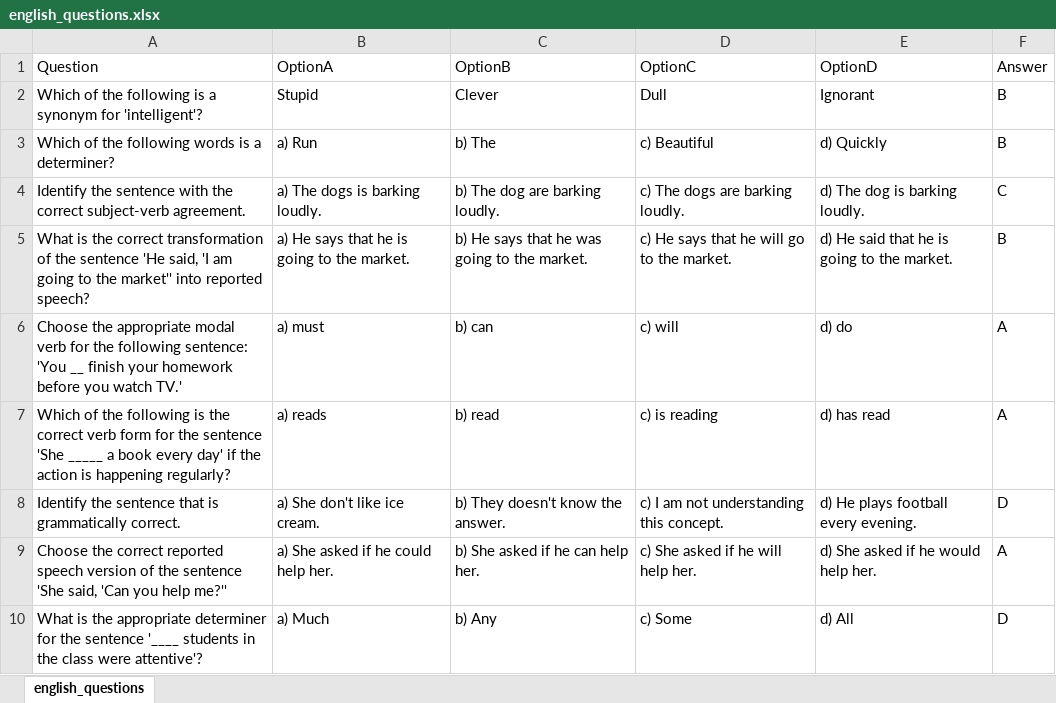
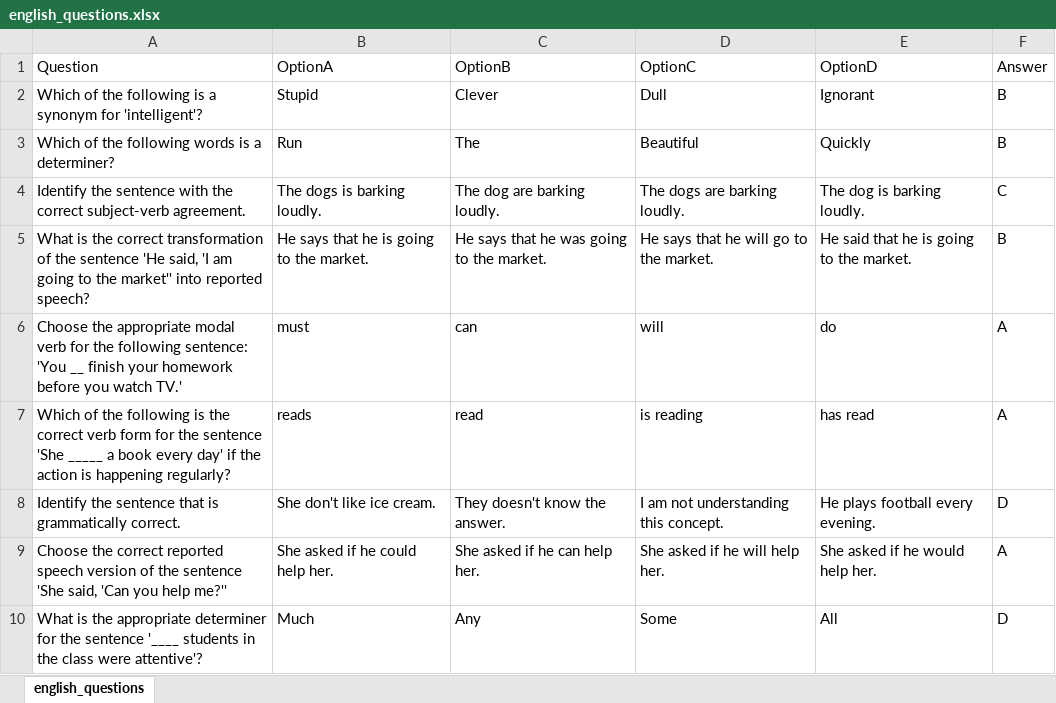
Before and after one commit to tikna1234/minor-project, an Excel workbook: Datasets/english_questions.xlsx, sheet english_questions, drawn as a sheet; only a part is shown; values as stored, in another font and other column widths than the file's, no borders; the diff covers the shown part only; the diff names each change by its address in the sheet, - before the commit and + after, or states it on an @@ line.

Commit message:
changes in questions

```diff
--- a/Datasets/english_questions.xlsx (sheet english_questions)
+++ b/Datasets/english_questions.xlsx (sheet english_questions)
-B3 (OptionA): a) Run
+B3 (OptionA): Run
-C3 (OptionB): b) The
+C3 (OptionB): The
-D3 (OptionC): c) Beautiful
+D3 (OptionC): Beautiful
-E3 (OptionD): d) Quickly
+E3 (OptionD): Quickly
-B4 (OptionA): a) The dogs is barking loudly.
+B4 (OptionA): The dogs is barking loudly.
-C4 (OptionB): b) The dog are barking loudly.
+C4 (OptionB): The dog are barking loudly.
-D4 (OptionC): c) The dogs are barking loudly.
+D4 (OptionC): The dogs are barking loudly.
-E4 (OptionD): d) The dog is barking loudly.
+E4 (OptionD): The dog is barking loudly.
-B5 (OptionA): a) He says that he is going to the market.
+B5 (OptionA): He says that he is going to the market.
-C5 (OptionB): b) He says that he was going to the market.
+C5 (OptionB): He says that he was going to the market.
-D5 (OptionC): c) He says that he will go to the market.
+D5 (OptionC): He says that he will go to the market.
-E5 (OptionD): d) He said that he is going to the market.
+E5 (OptionD): He said that he is going to the market.
-B6 (OptionA): a) must
+B6 (OptionA): must
-C6 (OptionB): b) can
+C6 (OptionB): can
-D6 (OptionC): c) will
+D6 (OptionC): will
-E6 (OptionD): d) do
+E6 (OptionD): do
-B7 (OptionA): a) reads
+B7 (OptionA): reads
-C7 (OptionB): b) read
+C7 (OptionB): read
-D7 (OptionC): c) is reading
+D7 (OptionC): is reading
-E7 (OptionD): d) has read
+E7 (OptionD): has read
-B8 (OptionA): a) She don't like ice cream.
+B8 (OptionA): She don't like ice cream.
-C8 (OptionB): b) They doesn't know the answer.
+C8 (OptionB): They doesn't know the answer.
-D8 (OptionC): c) I am not understanding this concept.
+D8 (OptionC): I am not understanding this concept.
-E8 (OptionD): d) He plays football every evening.
+E8 (OptionD): He plays football every evening.
-B9 (OptionA): a) She asked if he could help her.
+B9 (OptionA): She asked if he could help her.
-C9 (OptionB): b) She asked if he can help her.
+C9 (OptionB): She asked if he can help her.
-D9 (OptionC): c) She asked if he will help her.
+D9 (OptionC): She asked if he will help her.
-E9 (OptionD): d) She asked if he would help her.
+E9 (OptionD): She asked if he would help her.
-B10 (OptionA): a) Much
+B10 (OptionA): Much
-C10 (OptionB): b) Any
+C10 (OptionB): Any
-D10 (OptionC): c) Some
+D10 (OptionC): Some
-E10 (OptionD): d) All
+E10 (OptionD): All
```
Also changed, not shown: 68 edited cells elsewhere in this sheet, Datasets/Computer_questions.xlsx, Datasets/Mathematics_questions.xlsx.
